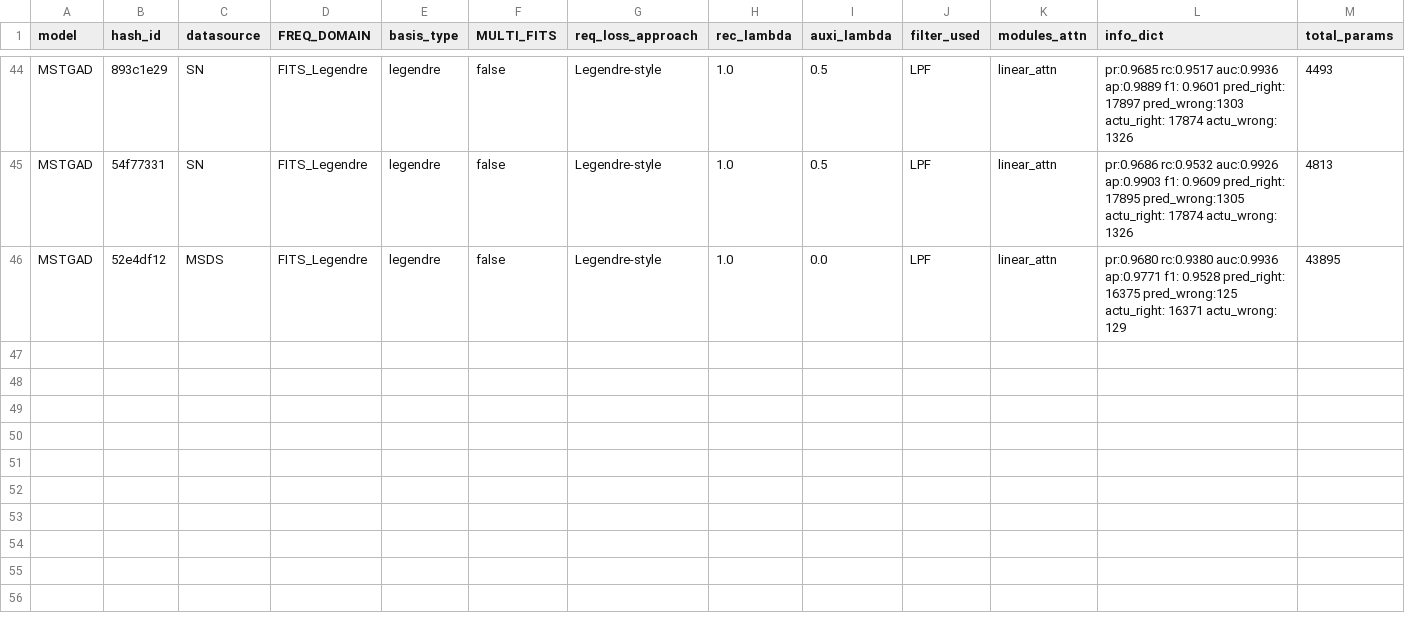
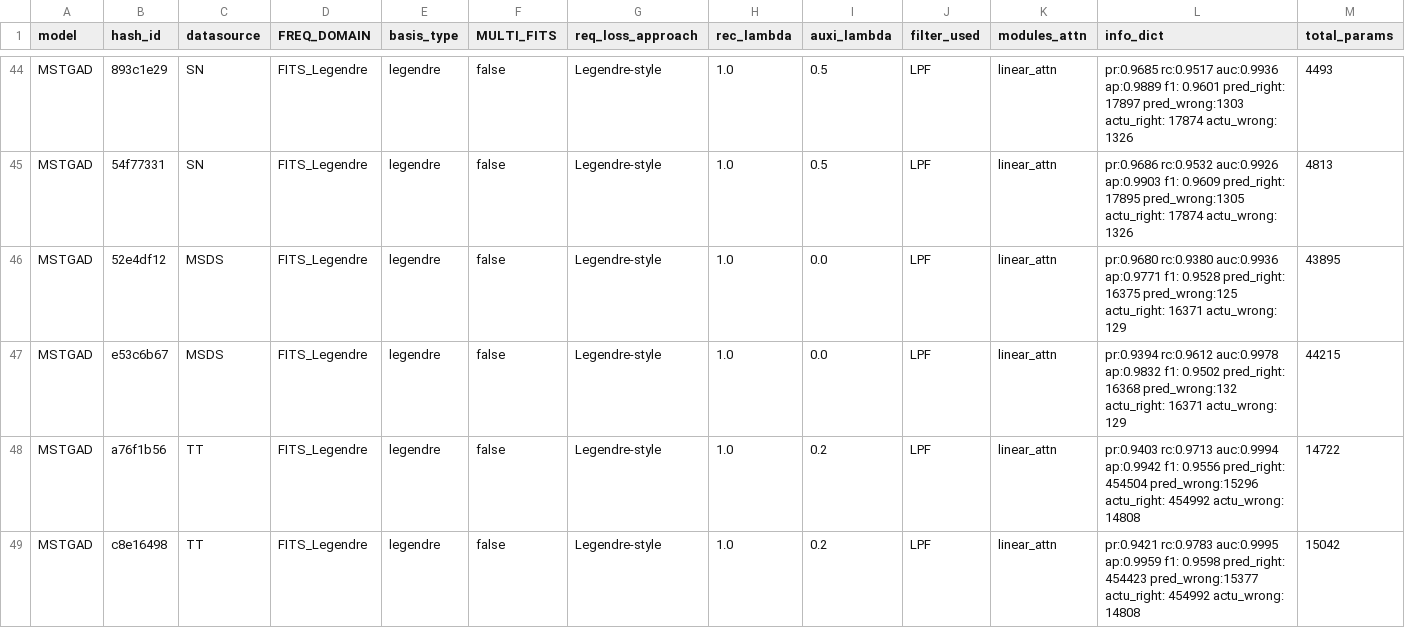
Before and after one commit to theamrzaki/MicroService_Twin_Original, a CSV file: result_journal/result_RQ3_sensitivity_MemOptimised_lowshow_simplegraph.csv, drawn as a sheet; only a part is shown, gaps mark what is left out; rows hold the shown columns only; the diff names each change by its address in the sheet, - before the commit and + after, or states it on an @@ line.

```diff
--- a/result_journal/result_RQ3_sensitivity_MemOptimised_lowshow_simplegraph.csv
+++ b/result_journal/result_RQ3_sensitivity_MemOptimised_lowshow_simplegraph.csv
+row 47: MSTGAD | e53c6b67 | MSDS | FITS_Legendre | legendre | false | Legendre-style | 1.0 | 0.0 | LPF | linear_attn | pr:0.9394 rc:0.9612 auc:0.9978 ap:0.9832 f1: 0.9502 pred_right: 16368 pred_wrong:132 actu_right: 16371 actu_wrong: 129 | 44215
+row 48: MSTGAD | a76f1b56 | TT | FITS_Legendre | legendre | false | Legendre-style | 1.0 | 0.2 | LPF | linear_attn | pr:0.9403 rc:0.9713 auc:0.9994 ap:0.9942 f1: 0.9556 pred_right: 454504 pred_wrong:15296 actu_right: 454992 actu_wrong: 14808 | 14722
+row 49: MSTGAD | c8e16498 | TT | FITS_Legendre | legendre | false | Legendre-style | 1.0 | 0.2 | LPF | linear_attn | pr:0.9421 rc:0.9783 auc:0.9995 ap:0.9959 f1: 0.9598 pred_right: 454423 pred_wrong:15377 actu_right: 454992 actu_wrong: 14808 | 15042
```
Also changed, not shown: 1 other file.
